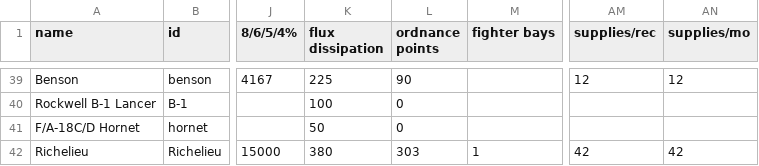
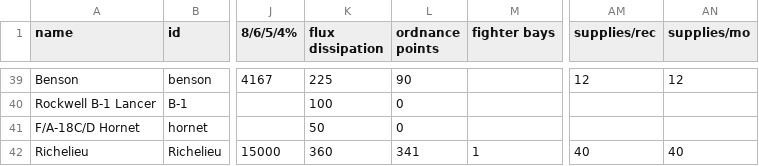
Before and after one commit to bryceOctovioOstrem/domainReformed, a CSV file: data/hulls/ship_data.csv, drawn as a sheet; only a part is shown, gaps mark what is left out; the diff names each change by its address in the sheet, - before the commit and + after, or states it on an @@ line.

```diff
--- a/data/hulls/ship_data.csv
+++ b/data/hulls/ship_data.csv
-K42 (flux dissipation): 380
+K42 (flux dissipation): 360
-L42 (ordnance points): 303
+L42 (ordnance points): 341
-AM42 (supplies/rec): 42
+AM42 (supplies/rec): 40
-AN42 (supplies/mo): 42
+AN42 (supplies/mo): 40
```
Also changed, not shown: data/strings/descriptions.csv, 9 other files.
